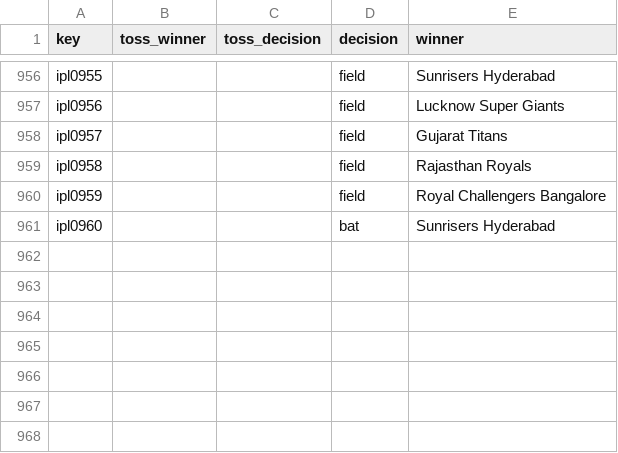
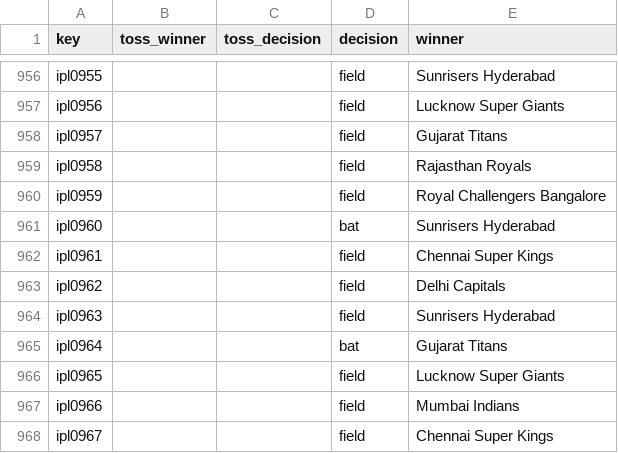
Before and after one commit to sawlachintan/cricket_data, a CSV file: ipl_data/toss_df.csv, drawn as a sheet; only a part is shown, gaps mark what is left out.

```diff
--- a/ipl_data/toss_df.csv
+++ b/ipl_data/toss_df.csv
@@ -961 +961,8 @@ ipl0959,,,field,Royal Challengers Bangalore
 ipl0960,,,bat,Sunrisers Hyderabad
+ipl0961,,,field,Chennai Super Kings
+ipl0962,,,field,Delhi Capitals
+ipl0963,,,field,Sunrisers Hyderabad
+ipl0964,,,bat,Gujarat Titans
+ipl0965,,,field,Lucknow Super Giants
+ipl0966,,,field,Mumbai Indians
+ipl0967,,,field,Chennai Super Kings
```
Also changed, not shown: ipl_data/info_df.csv, ipl_data/outcome_df.csv, 14 other files.
